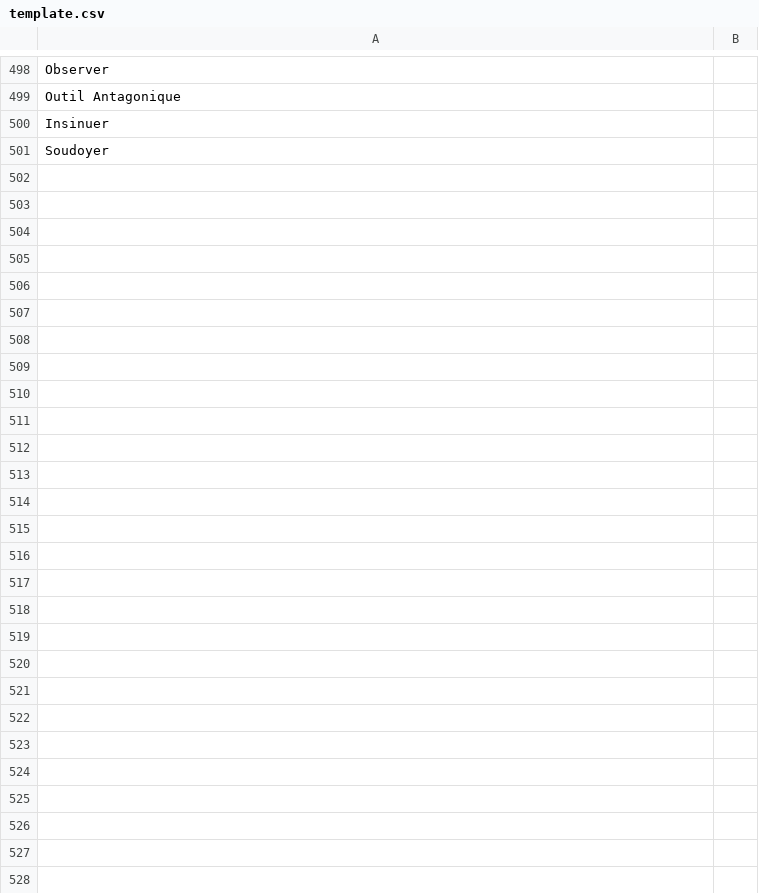
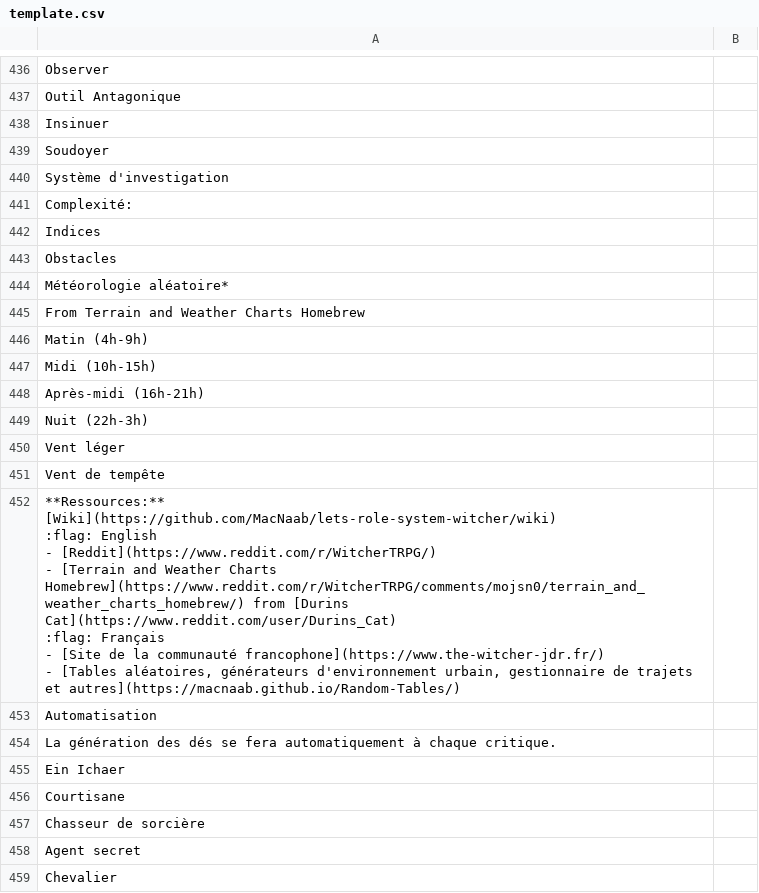
Before and after one commit to MacNaab/lets-role-system-witcher, a CSV file: translation/template.csv, drawn as a sheet; only a part is shown, gaps mark what is left out; ↵ is a line break in a cell; the diff covers the shown part only; the diff names each change by its address in the sheet, - before the commit and + after, or states it on an @@ line.

```diff
--- a/translation/template.csv
+++ b/translation/template.csv
+row 440: Système d'investigation
+row 441: Complexité:
+row 442: Indices
+row 443: Obstacles
+row 444: Météorologie aléatoire*
+row 445: From Terrain and Weather Charts Homebrew
+row 446: Matin (4h-9h)
+row 447: Midi (10h-15h)
+row 448: Après-midi (16h-21h)
+row 449: Nuit (22h-3h)
+row 450: Vent léger
+row 451: Vent de tempête
+row 452: **Ressources:** ↵ [Wiki](https://github.com/MacNaab/lets-role-system-witcher/wiki) ↵ :flag: English ↵ - [Reddit](https://www.reddit.com/r/WitcherTRPG/) ↵ - [Terrain and Weather Charts Homebrew](https://www.reddit.com/r/WitcherTRPG/comments/mojsn0/terrain_and_weather_charts_homebrew/) from [Durins Cat](https://www.reddit.com/user/Durins_Cat) ↵ :flag: Français ↵ - [Site de la communauté francophone](https://www.the-witcher-jdr.fr/) ↵ - [Tables aléatoires, générateurs d'environnement urbain, gestionnaire de trajets et autres](https://macnaab.github.io/Random-Tables/)
+row 453: Automatisation
+row 454: La génération des dés se fera automatiquement à chaque critique.
+row 455: Ein Ichaer
+row 456: Courtisane
+row 457: Chasseur de sorcière
+row 458: Agent secret
+row 459: Chevalier
```
Also changed, not shown: 87 added rows and 86 removed rows elsewhere in this file, translation/system-en.csv, 3 other files.
